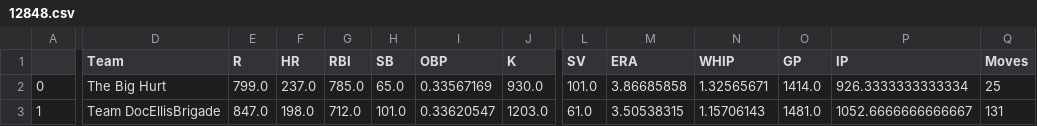
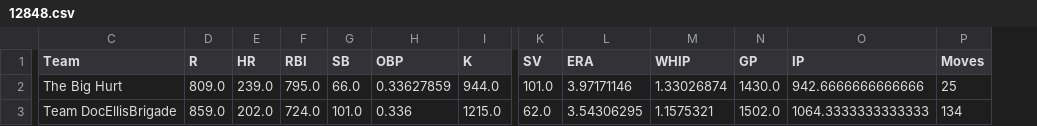
Before and after one commit to carlosurace/DashCOchristmas, a CSV file: BaseballStandings/12848.csv, drawn as a sheet; only a part is shown, gaps mark what is left out; removed rows and columns are numbered as before the commit, all else as after; the diff covers the shown part only; the diff names each change by its address in the sheet, - before the commit and + after, or states it on an @@ line.

```diff
--- a/BaseballStandings/12848.csv
+++ b/BaseballStandings/12848.csv
-column A, rows 2-3: 0 | 1
-D2 (R): 799.0
+D2 (R): 809.0
-E2 (HR): 237.0
+E2 (HR): 239.0
-F2 (RBI): 785.0
+F2 (RBI): 795.0
-G2 (SB): 65.0
+G2 (SB): 66.0
-H2 (OBP): 0.33567169
+H2 (OBP): 0.33627859
-I2 (K): 930.0
+I2 (K): 944.0
-L2 (ERA): 3.86685858
+L2 (ERA): 3.97171146
-M2 (WHIP): 1.32565671
+M2 (WHIP): 1.33026874
-N2 (GP): 1414.0
+N2 (GP): 1430.0
-O2 (IP): 926.3333333333334
+O2 (IP): 942.6666666666666
-D3 (R): 847.0
+D3 (R): 859.0
-E3 (HR): 198.0
+E3 (HR): 202.0
-F3 (RBI): 712.0
+F3 (RBI): 724.0
-H3 (OBP): 0.33620547
+H3 (OBP): 0.336
-I3 (K): 1203.0
+I3 (K): 1215.0
-K3 (SV): 61.0
+K3 (SV): 62.0
-L3 (ERA): 3.50538315
+L3 (ERA): 3.54306295
-M3 (WHIP): 1.15706143
+M3 (WHIP): 1.1575321
-N3 (GP): 1481.0
+N3 (GP): 1502.0
-O3 (IP): 1052.6666666666667
+O3 (IP): 1064.3333333333333
-P3 (Moves): 131
+P3 (Moves): 134
```
Also changed, not shown: 114 edited cells elsewhere in this file, BaseballStandings/31036.csv, BaseballStandings/4575.csv, 16 other files.
